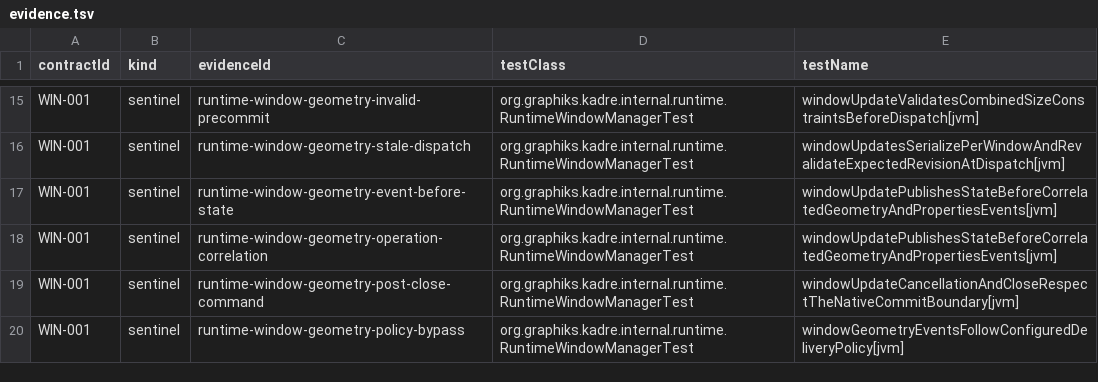
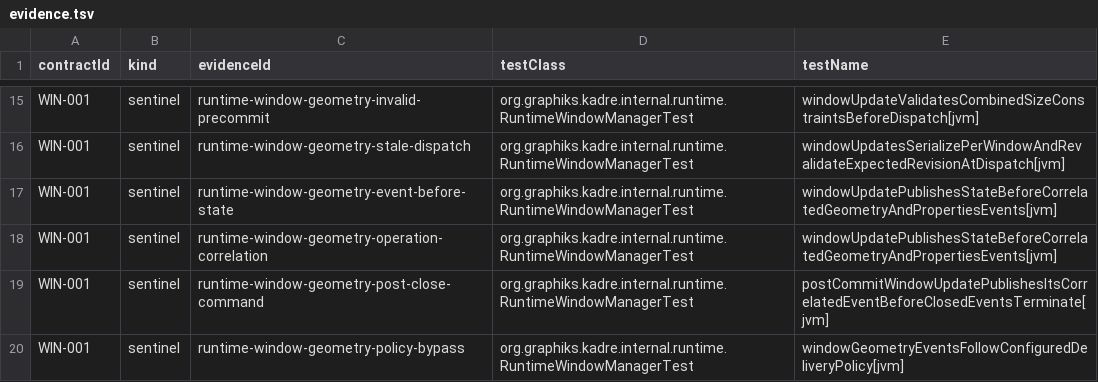
Before and after one commit to ygdrasil-io/poc-koreos, a TSV file: kadre/runtime/contracts/evidence.tsv, drawn as a sheet; only a part is shown, gaps mark what is left out.

Commit message:
feat(appkit): activate public window geometry (#330)
* feat(appkit): activate public window geometry

* test(appkit): prove public window delivery policy

* test(contracts): enforce AppKit window geometry evidence

* test(contracts): cover AppKit geometry sentinels

* test(appkit): await close after geometry observation

* fix(appkit): harden window geometry completion semantics

* fix(runtime): preserve geometry event delivery during close

* fix(runtime): retain overlapping geometry publications

* fix(desktop): complete test window command port

* build(appkit): opt in to KFFI availability metadata

* fix(appkit): map tracking events without pointer details

* test(appkit): tolerate unrelated host input

* test(appkit): await pending cleanup diagnostics

* docs(appkit): record essential input activation

* test(appkit): synchronise pending cleanup failure

```diff
--- a/kadre/runtime/contracts/evidence.tsv
+++ b/kadre/runtime/contracts/evidence.tsv
@@ -18,3 +18,3 @@ WIN-001	sentinel	runtime-window-geometry-event-before-state	org.graphiks.kadre.i
 WIN-001	sentinel	runtime-window-geometry-operation-correlation	org.graphiks.kadre.internal.runtime.RuntimeWindowManagerTest	windowUpdatePublishesStateBeforeCorrelatedGeometryAndPropertiesEvents[jvm]
-WIN-001	sentinel	runtime-window-geometry-post-close-command	org.graphiks.kadre.internal.runtime.RuntimeWindowManagerTest	windowUpdateCancellationAndCloseRespectTheNativeCommitBoundary[jvm]
+WIN-001	sentinel	runtime-window-geometry-post-close-command	org.graphiks.kadre.internal.runtime.RuntimeWindowManagerTest	postCommitWindowUpdatePublishesItsCorrelatedEventBeforeClosedEventsTerminate[jvm]
 WIN-001	sentinel	runtime-window-geometry-policy-bypass	org.graphiks.kadre.internal.runtime.RuntimeWindowManagerTest	windowGeometryEventsFollowConfiguredDeliveryPolicy[jvm]
```
Also changed, not shown: kadre/backend/appkit/contracts/evidence.tsv, kadre/contracts/registry/contracts.tsv, 22 other files.
